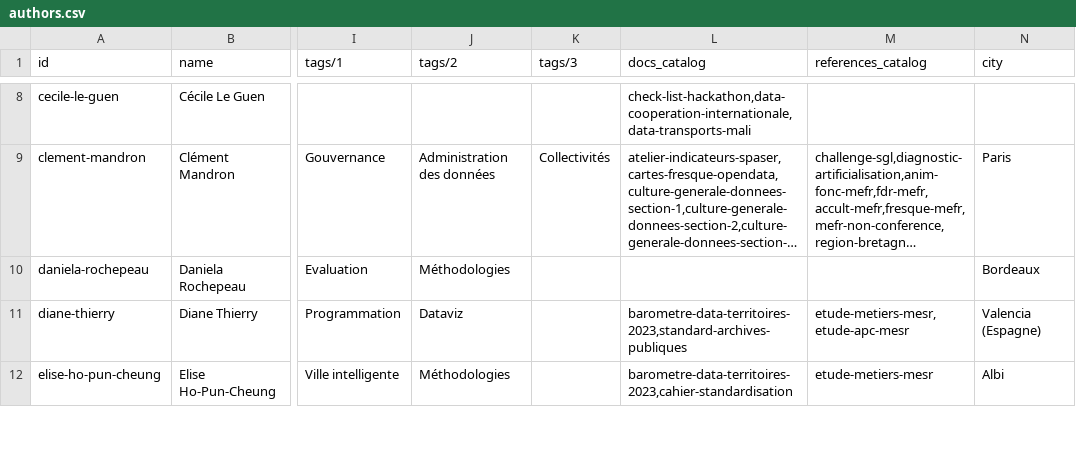
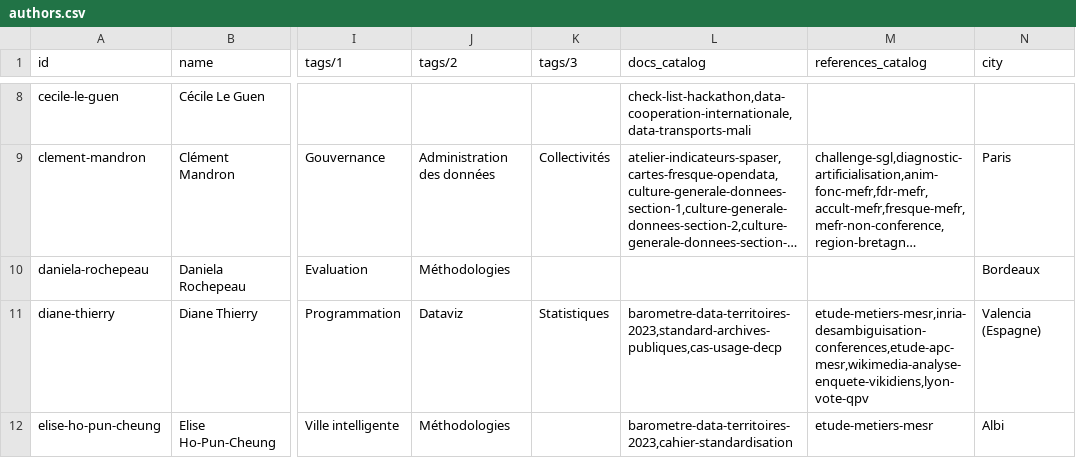
Before and after one commit to datactivist/opendatactivist, a CSV file: public/sitedata/authors.csv, drawn as a sheet; only a part is shown, gaps mark what is left out; long unchanged cells end in …; the diff covers the shown part only; the diff names each change by its address in the sheet, - before the commit and + after, or states it on an @@ line.

```diff
--- a/public/sitedata/authors.csv
+++ b/public/sitedata/authors.csv
-K11 (tags/3): (empty)
+K11 (tags/3): Statistiques
-L11 (docs_catalog): barometre-data-territoires-2023,standard-archives-publiques
+L11 (docs_catalog): barometre-data-territoires-2023,standard-archives-publiques,cas-usage-decp
-M11 (references_catalog): etude-metiers-mesr,etude-apc-mesr
+M11 (references_catalog): etude-metiers-mesr,inria-desambiguisation-conferences,etude-apc-mesr,wikimedia-analyse-enquete-vikidiens,lyon-vote-qpv
```
Also changed, not shown: 27 edited cells elsewhere in this file, public/sitedata/docs_catalog.csv, public/sitedata/partners.csv, 1 other file.
